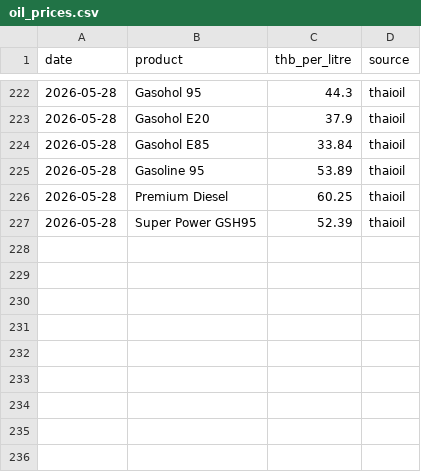
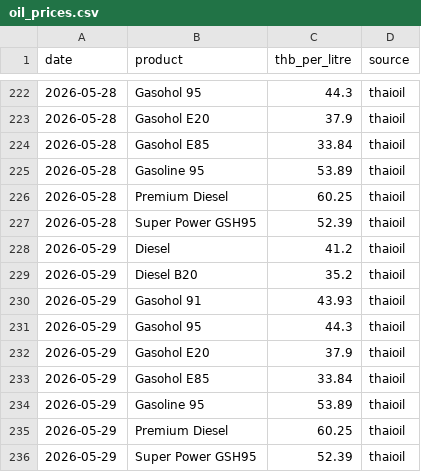
Before and after one commit to QuadrupleBeansStars/MADT-7204-seafood-price-agent, a CSV file: data/raw/oil_prices.csv, drawn as a sheet; only a part is shown, gaps mark what is left out; the diff names each change by its address in the sheet, - before the commit and + after, or states it on an @@ line.

```diff
--- a/data/raw/oil_prices.csv
+++ b/data/raw/oil_prices.csv
+row 228: 2026-05-29 | Diesel | 41.2 | thaioil
+row 229: 2026-05-29 | Diesel B20 | 35.2 | thaioil
+row 230: 2026-05-29 | Gasohol 91 | 43.93 | thaioil
+row 231: 2026-05-29 | Gasohol 95 | 44.3 | thaioil
+row 232: 2026-05-29 | Gasohol E20 | 37.9 | thaioil
+row 233: 2026-05-29 | Gasohol E85 | 33.84 | thaioil
+row 234: 2026-05-29 | Gasoline 95 | 53.89 | thaioil
+row 235: 2026-05-29 | Premium Diesel | 60.25 | thaioil
+row 236: 2026-05-29 | Super Power GSH95 | 52.39 | thaioil
```
Also changed, not shown: 3 other files.
